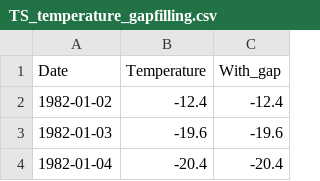
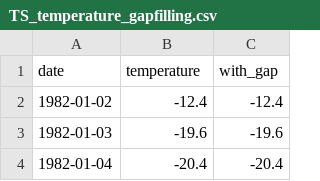
Before and after one commit to AstroiLL/FEDOT, a CSV file: cases/data/gapfilling/TS_temperature_gapfilling.csv, drawn as a sheet; only a part is shown.

Commit message:
update temperature csv file

```diff
--- a/cases/data/gapfilling/TS_temperature_gapfilling.csv
+++ b/cases/data/gapfilling/TS_temperature_gapfilling.csv
@@ -1,2 +1,2 @@
-Date,Temperature,With_gap
+date,temperature,with_gap
 1982-01-02,-12.4,-12.4
```
